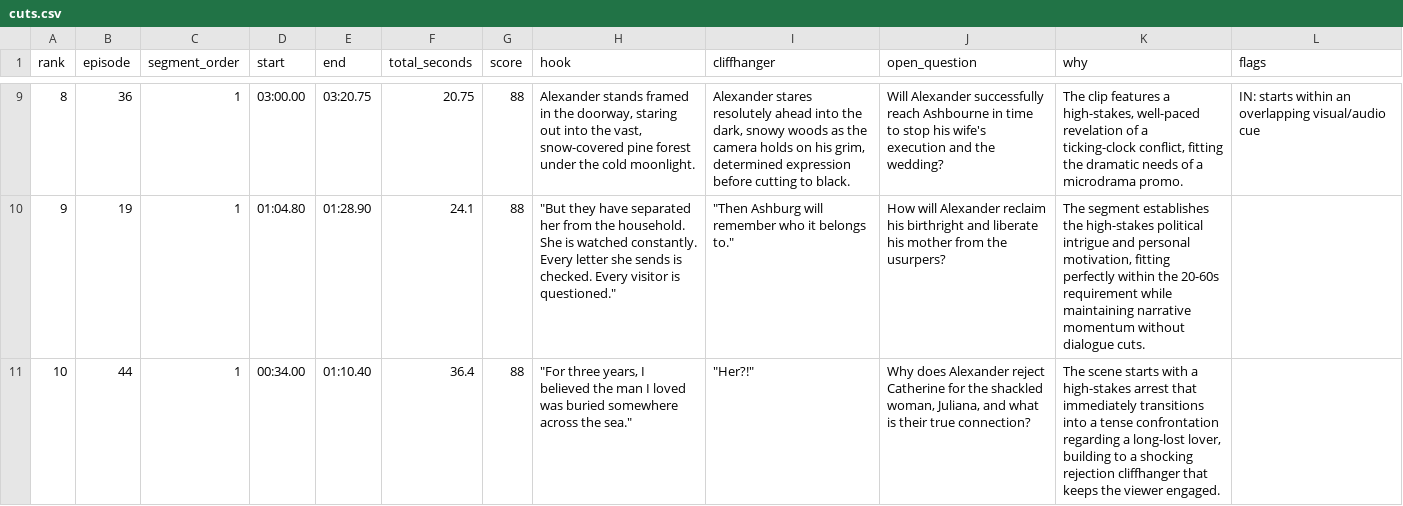
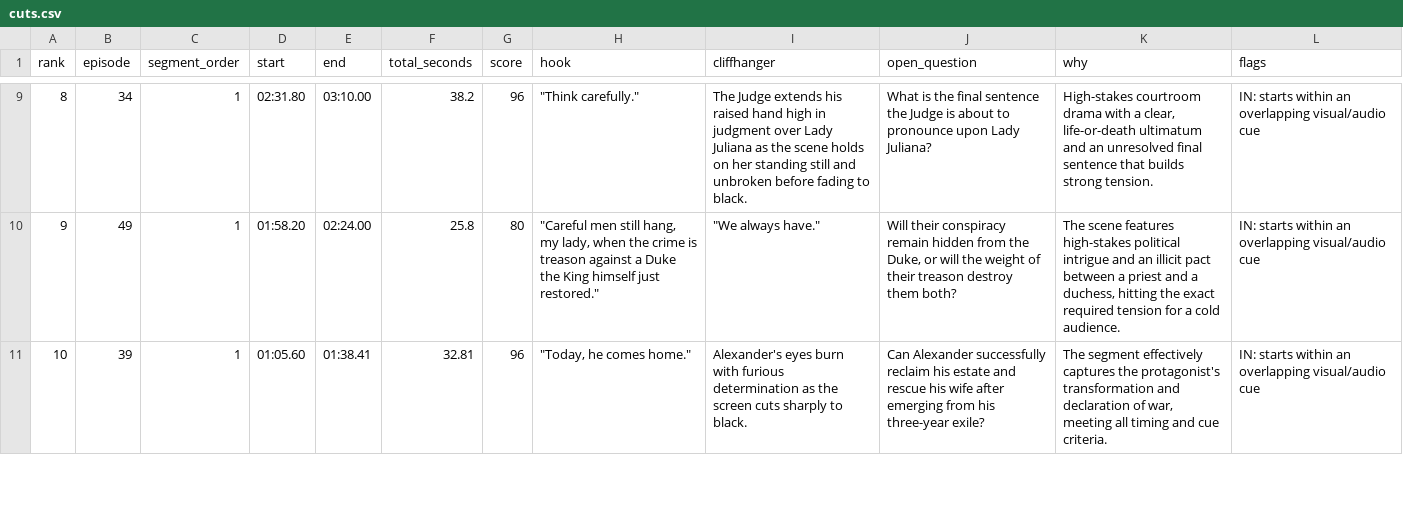
Before and after one commit to Akshat577/last-frame, a CSV file: raw_outputs/cuts.csv, drawn as a sheet; only a part is shown, gaps mark what is left out; the diff covers the shown part only.

Commit message:
Synchronize final comparative ranking (Ep 33, 45, 46) across deliverables and record dual-pass ranking traces

```diff
--- a/raw_outputs/cuts.csv
+++ b/raw_outputs/cuts.csv
@@ -9,3 +9,3 @@ rank,episode,segment_order,start,end,total_seconds,score,hook,cliffhanger,open_q
-8,36,1,03:00.00,03:20.75,20.75,88,"Alexander stands framed in the doorway, staring out into the vast, snow-covered pine forest under the cold moonlight.","Alexander stares resolutely ahead into the dark, snowy woods as the camera holds on his grim, determined expression before cutting to black.",Will Alexander successfully reach Ashbourne in time to stop his wife's execution and the wedding?,"The clip features a high-stakes, well-paced revelation of a ticking-clock conflict, fitting the dramatic needs of a microdrama promo.",IN: starts within an overlapping visual/audio cue
-9,19,1,01:04.80,01:28.90,24.1,88,"""But they have separated her from the household. She is watched constantly. Every letter she sends is checked. Every visitor is questioned.""","""Then Ashburg will remember who it belongs to.""",How will Alexander reclaim his birthright and liberate his mother from the usurpers?,"The segment establishes the high-stakes political intrigue and personal motivation, fitting perfectly within the 20-60s requirement while maintaining narrative momentum without dialogue cuts.",
-10,44,1,00:34.00,01:10.40,36.4,88,"""For three years, I believed the man I loved was buried somewhere across the sea.""","""Her?!""","Why does Alexander reject Catherine for the shackled woman, Juliana, and what is their true connection?","The scene starts with a high-stakes arrest that immediately transitions into a tense confrontation regarding a long-lost lover, building to a shocking rejection cliffhanger that keeps the viewer engaged.",
+8,34,1,02:31.80,03:10.00,38.2,96,"""Think carefully.""",The Judge extends his raised hand high in judgment over Lady Juliana as the scene holds on her standing still and unbroken before fading to black.,What is the final sentence the Judge is about to pronounce upon Lady Juliana?,"High-stakes courtroom drama with a clear, life-or-death ultimatum and an unresolved final sentence that builds strong tension.",IN: starts within an overlapping visual/audio cue
+9,49,1,01:58.20,02:24.00,25.8,80,"""Careful men still hang, my lady, when the crime is treason against a Duke the King himself just restored.""","""We always have.""","Will their conspiracy remain hidden from the Duke, or will the weight of their treason destroy them both?","The scene features high-stakes political intrigue and an illicit pact between a priest and a duchess, hitting the exact required tension for a cold audience.",IN: starts within an overlapping visual/audio cue
+10,39,1,01:05.60,01:38.41,32.81,96,"""Today, he comes home.""",Alexander's eyes burn with furious determination as the screen cuts sharply to black.,Can Alexander successfully reclaim his estate and rescue his wife after emerging from his three-year exile?,"The segment effectively captures the protagonist's transformation and declaration of war, meeting all timing and cue criteria.",IN: starts within an overlapping visual/audio cue
```
Also changed, not shown: 144 edited cells elsewhere in this file, 6 other files.
